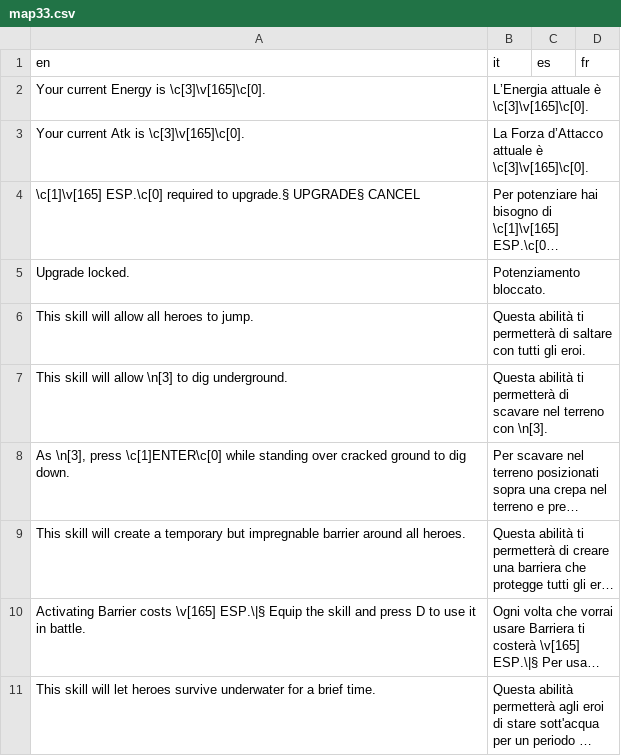
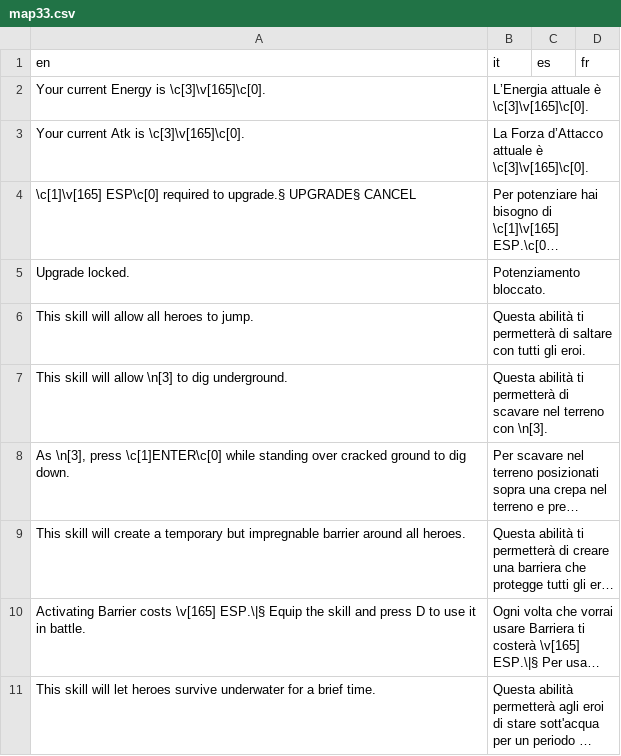
Before and after one commit to stesproject/Locale-oh3, a CSV file: map33.csv, drawn as a sheet; only a part is shown; long unchanged cells end in …; the diff names each change by its address in the sheet, - before the commit and + after, or states it on an @@ line.

```diff
--- a/map33.csv
+++ b/map33.csv
-A4 (en): \c[1]\v[165] ESP.\c[0] required to…
+A4 (en): \c[1]\v[165] ESP\c[0] required to…
```
Also changed, not shown: map37.csv, map40.csv, 1 other file.
